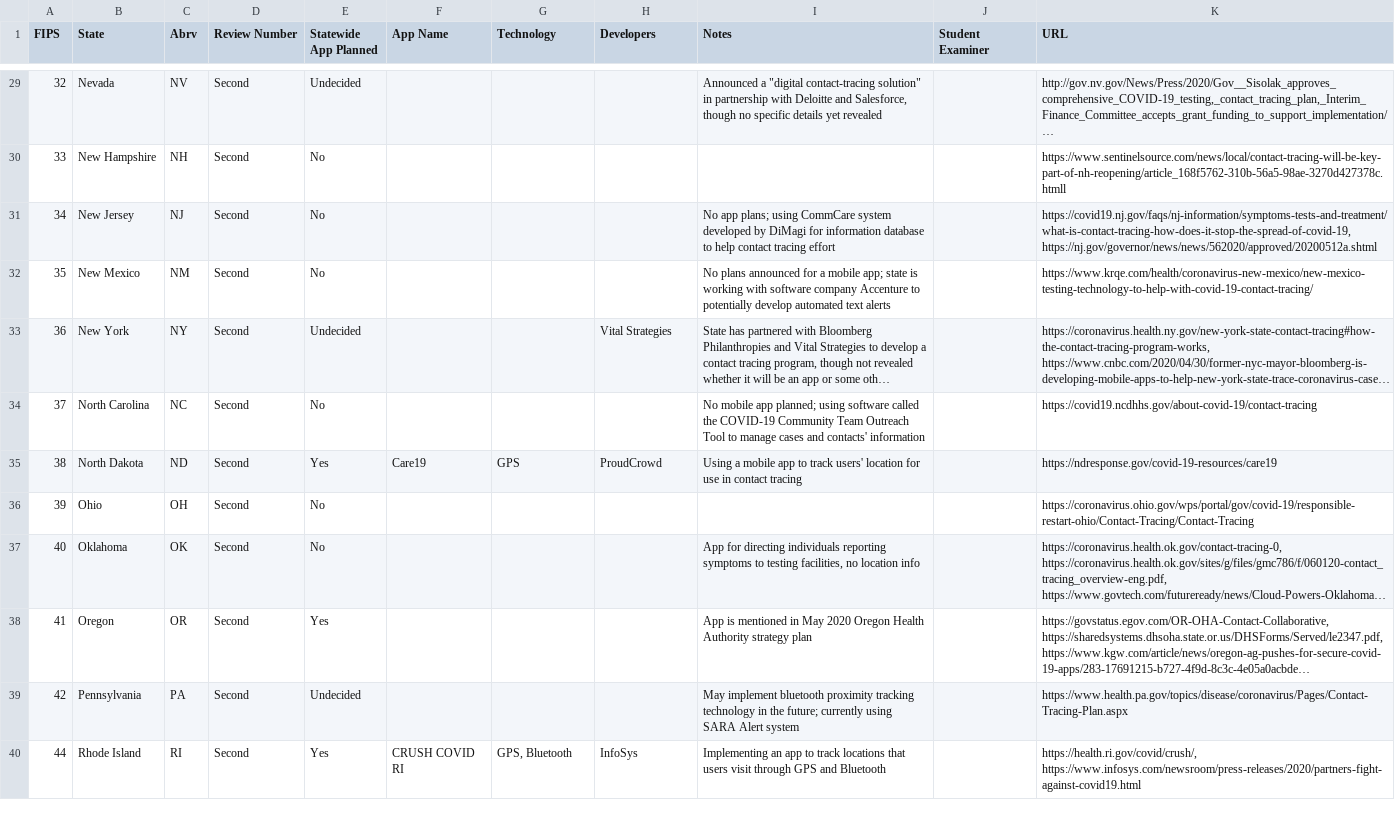
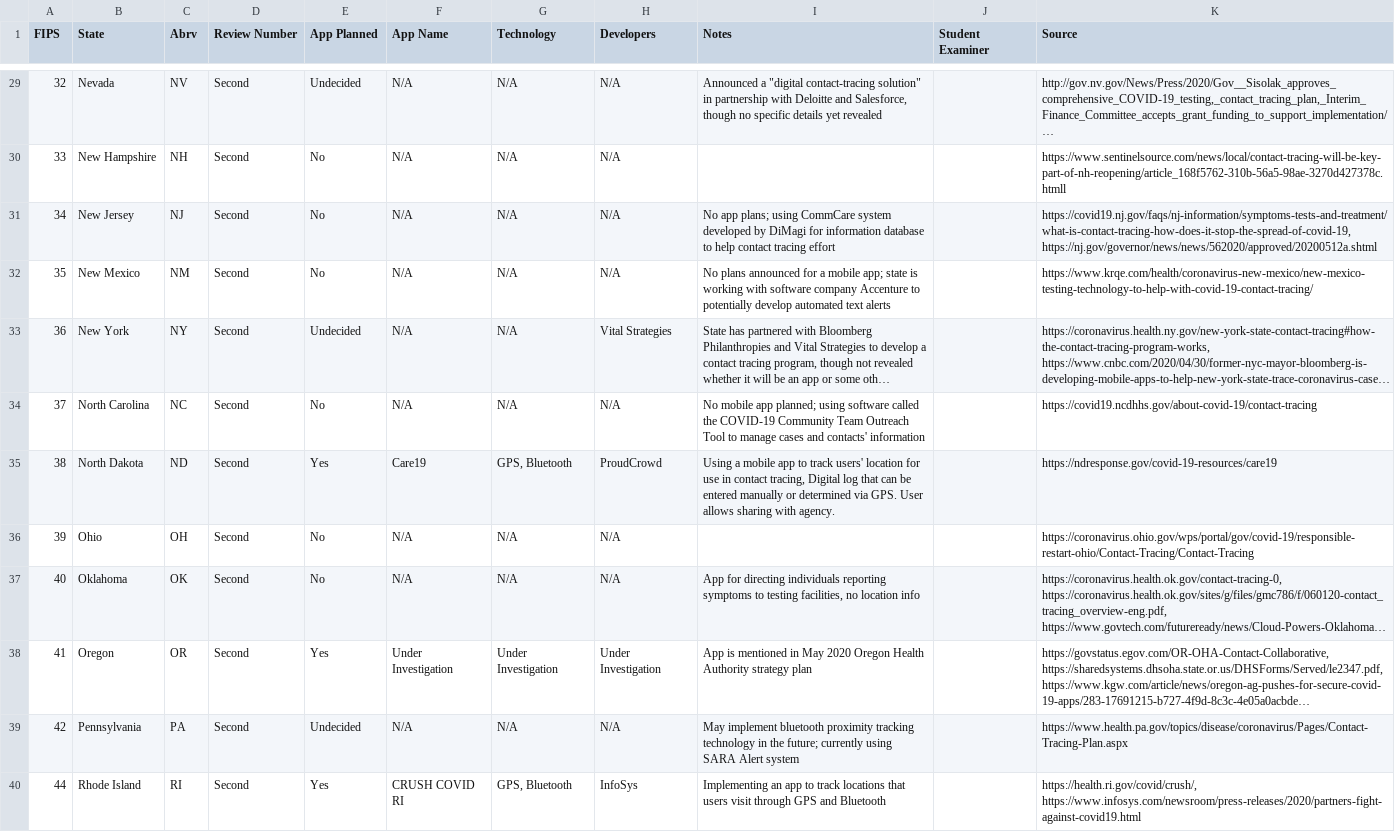
Before and after one commit to Peter-Kedron/COVID-19-Geospatial-Technologies-For-Digital-Contact-Tracing, a CSV file: data/State DCT Apps - Website Data.csv, drawn as a sheet; only a part is shown, gaps mark what is left out; long unchanged cells end in …; the diff covers the shown part only; the diff names each change by its address in the sheet, - before the commit and + after, or states it on an @@ line.

Commit message:
Updated state dct app data file with latest version.

```diff
--- a/data/State DCT Apps - Website Data.csv
+++ b/data/State DCT Apps - Website Data.csv
-E1: Statewide App Planned
+E1: App Planned
-K1: URL
+K1: Source
-F29:F34 (App Name): (empty)
+F29:F34 (App Name): N/A
-G29:G34 (Technology): (empty)
+G29:G34 (Technology): N/A
-H29:H32 (Developers): (empty)
+H29:H32 (Developers): N/A
-H34 (Developers): (empty)
+H34 (Developers): N/A
-G35 (Technology): GPS
+G35 (Technology): GPS, Bluetooth
-I35 (Notes): …in contact tracing
+I35 (Notes): …in contact tracing, Digital log that can be entered manually or determined via GPS. User allows sharing with agency.
-F36:F37 (App Name): (empty)
+F36:F37 (App Name): N/A
-G36:G37 (Technology): (empty)
+G36:G37 (Technology): N/A
-H36:H37 (Developers): (empty)
+H36:H37 (Developers): N/A
-F38 (App Name): (empty)
+F38 (App Name): Under Investigation
-G38 (Technology): (empty)
+G38 (Technology): Under Investigation
-H38 (Developers): (empty)
+H38 (Developers): Under Investigation
-F39 (App Name): (empty)
+F39 (App Name): N/A
-G39 (Technology): (empty)
+G39 (Technology): N/A
-H39 (Developers): (empty)
+H39 (Developers): N/A
```
Also changed, not shown: 1 added row and 106 edited cells elsewhere in this file.
